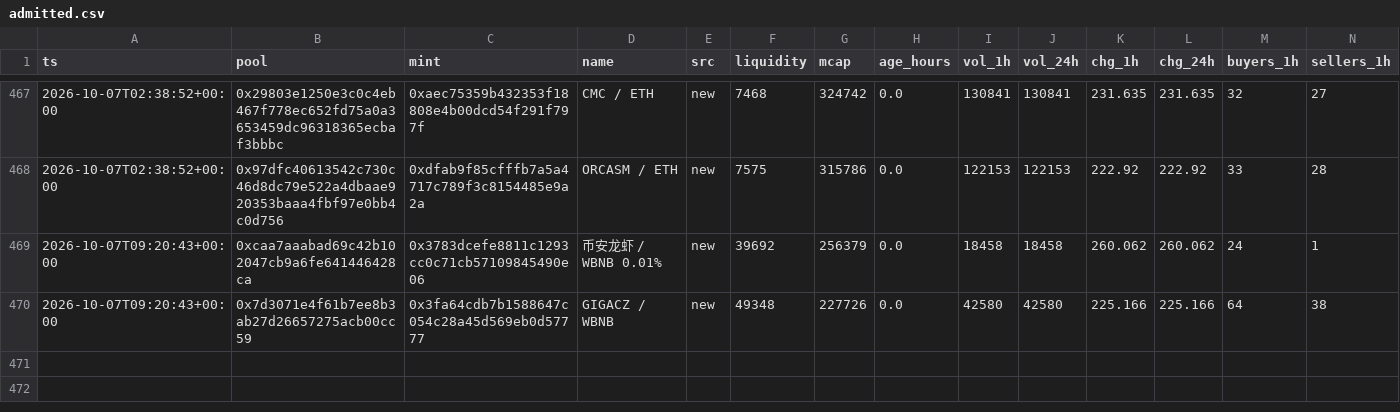
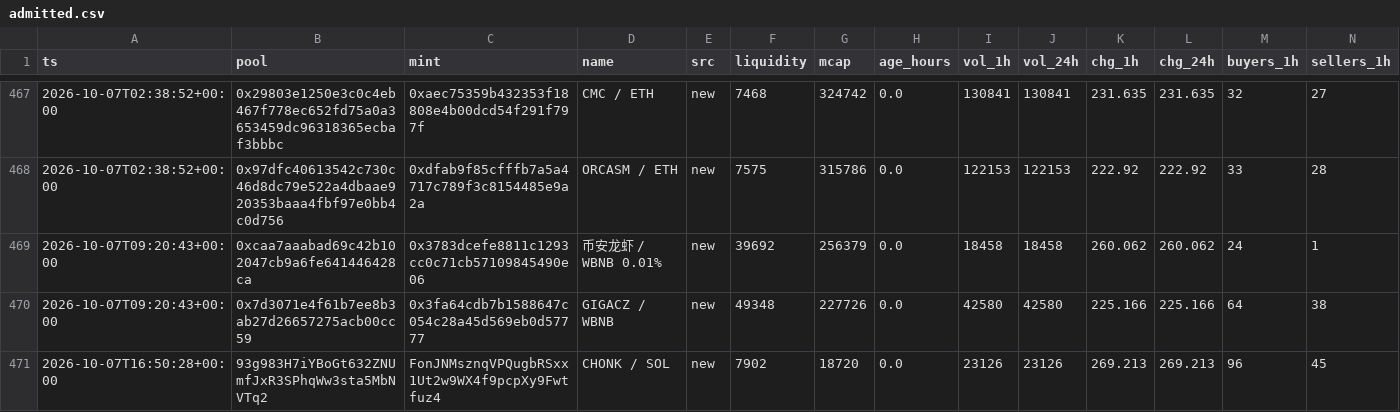
Before and after one commit to kennyasamoah/Kryptsig, a CSV file: admitted.csv, drawn as a sheet; only a part is shown, gaps mark what is left out; rows hold the shown columns only; the diff names each change by its address in the sheet, - before the commit and + after, or states it on an @@ line.

```diff
--- a/admitted.csv
+++ b/admitted.csv
+row 471: 2026-10-07T16:50:28+00:00 | 93g983H7iYBoGt632ZNUmfJxR3SPhqWw3sta5MbNVTq2 | FonJNMsznqVPQugbRSxx1Ut2w9WX4f9pcpXy9Fwtfuz4 | CHONK / SOL | new | 7902 | 18720 | 0.0 | 23126 | 23126 | 269.213 | 269.213 | 96 | 45
```
Also changed, not shown: observations.csv, 1 other file.
